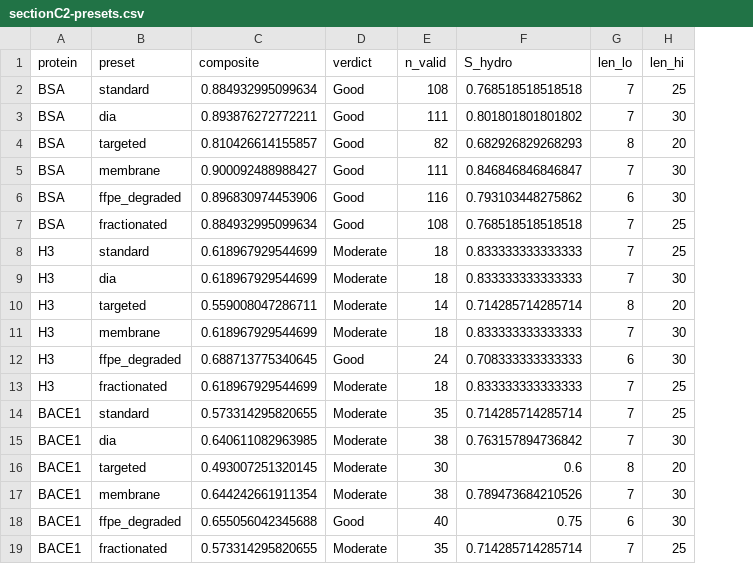
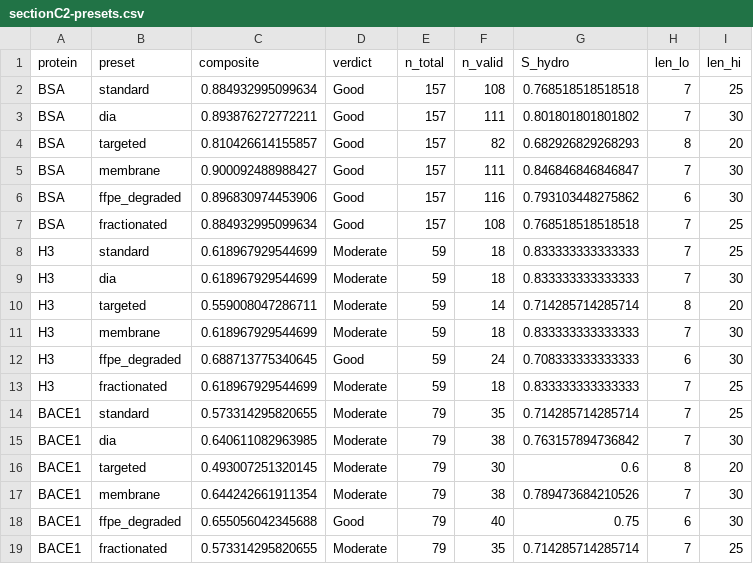
Before and after one commit to LangeLab/pepVet, a CSV file: inst/extdata/comparison-data/sectionC2-presets.csv, drawn as a sheet; the diff names each change by its address in the sheet, - before the commit and + after, or states it on an @@ line.

```diff
--- a/inst/extdata/comparison-data/sectionC2-presets.csv
+++ b/inst/extdata/comparison-data/sectionC2-presets.csv
+column E (n_total), rows 2-19: 157 | 157 | 157 | 157 | 157 | 157 | 59 | 59 | 59 | 59 | 59 | 59 | 79 | 79 | 79 | 79 | 79 | 79
```
Also changed, not shown: 10 other files.
